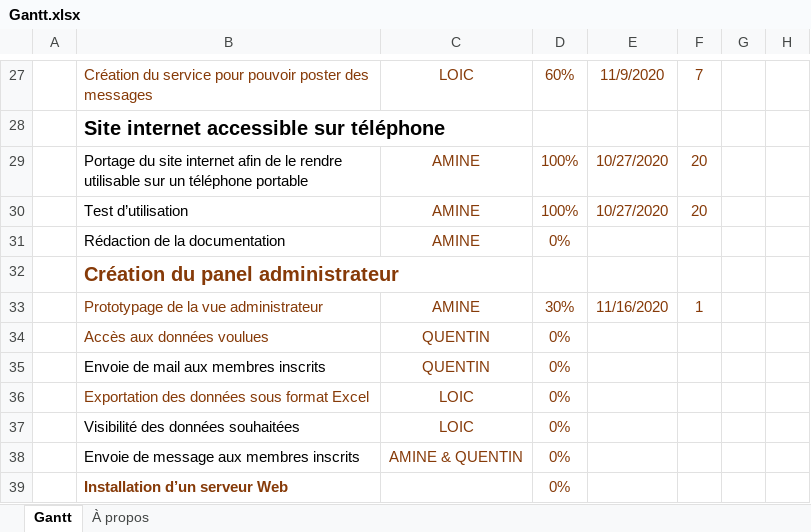
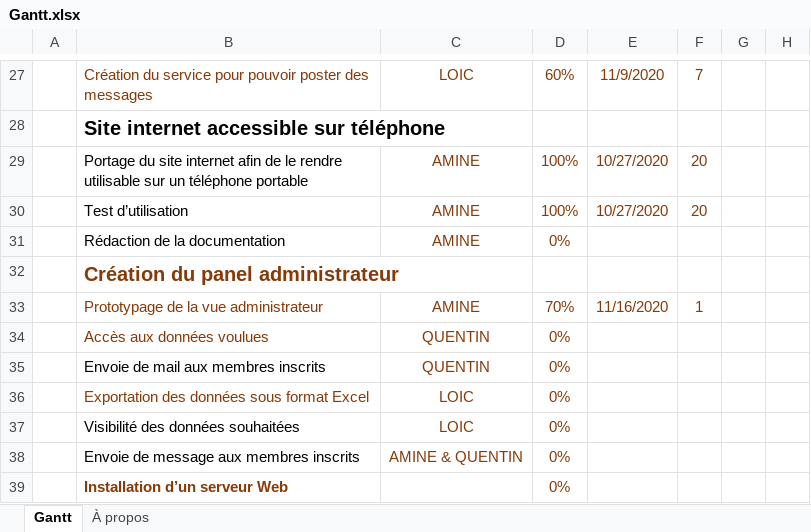
Before and after one commit to Amine372/site-lyc-e, an Excel workbook: Gantt.xlsx, sheet Gantt, drawn as a sheet; only a part is shown, gaps mark what is left out; values as stored, in another font and other column widths than the file's, no borders; charts and pictures and conditional formats and table styles not drawn; the diff names each change by its address in the sheet, - before the commit and + after, or states it on an @@ line.

Commit message:
Update Gantt.xlsx

```diff
--- a/Gantt.xlsx (sheet Gantt)
+++ b/Gantt.xlsx (sheet Gantt)
-D33: 30%
+D33: 70%
```
